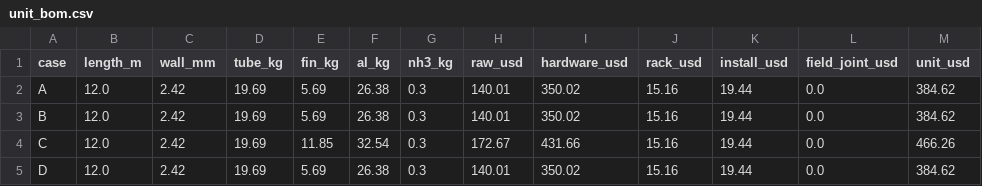
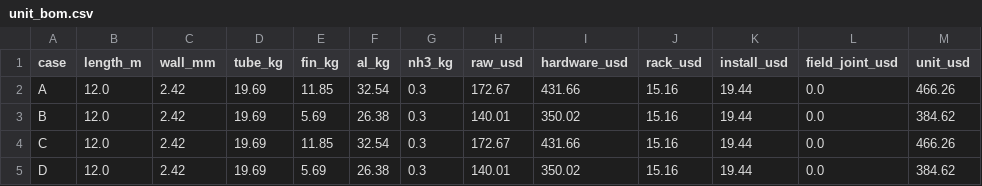
Before and after one commit to mallorysnowden/Thermosyphon-Moonshot, a CSV file: icebank_tea/outputs/unit_bom.csv, drawn as a sheet.

```diff
--- a/icebank_tea/outputs/unit_bom.csv
+++ b/icebank_tea/outputs/unit_bom.csv
@@ -1,3 +1,3 @@
 case,length_m,wall_mm,tube_kg,fin_kg,al_kg,nh3_kg,raw_usd,hardware_usd,rack_usd,install_usd,field_joint_usd,unit_usd
-A,12.0,2.42,19.69,5.69,26.38,0.3,140.01,350.02,15.16,19.44,0.0,384.62
+A,12.0,2.42,19.69,11.85,32.54,0.3,172.67,431.66,15.16,19.44,0.0,466.26
 B,12.0,2.42,19.69,5.69,26.38,0.3,140.01,350.02,15.16,19.44,0.0,384.62
```
Also changed, not shown: icebank_tea/outputs/sensitivity.csv, icebank_tea/outputs/summary.csv, 12 other files.
